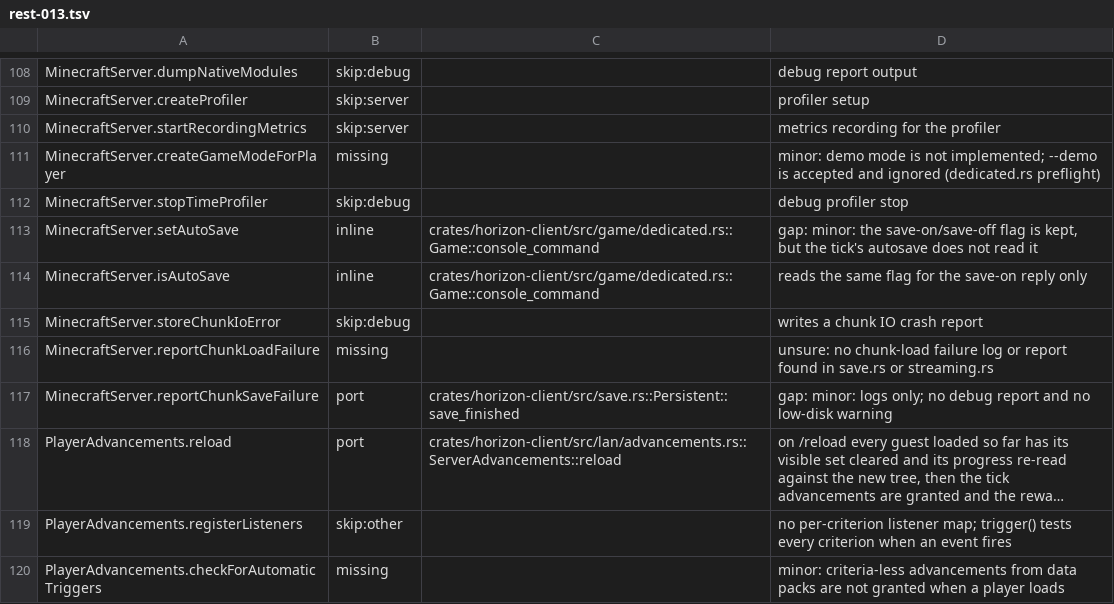
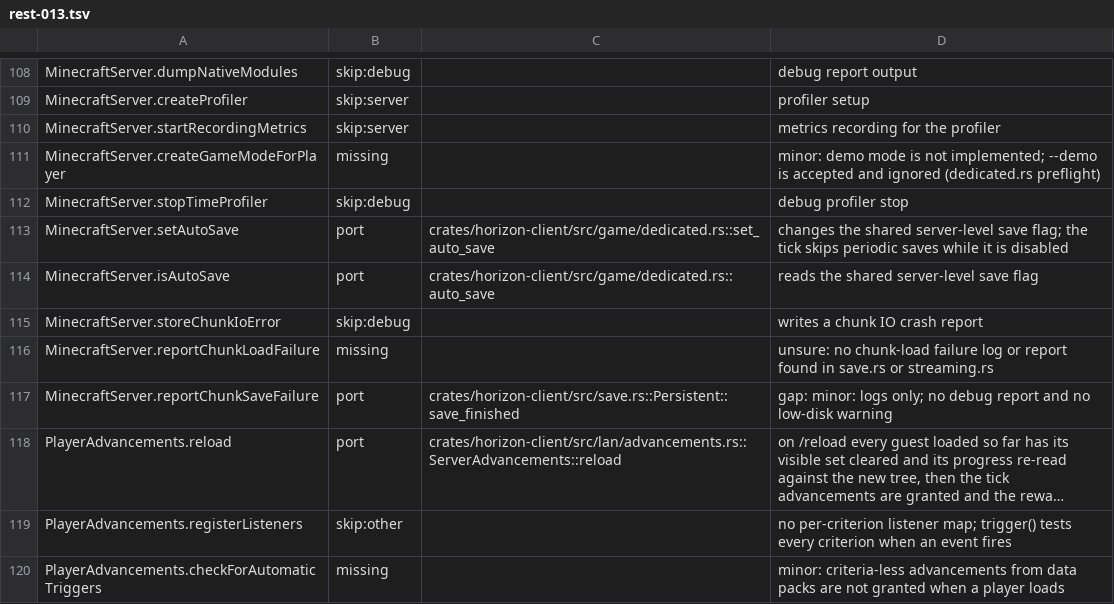
Before and after one commit to bunchy7s/horizon-offline, a TSV file: tools/port_map/rest-013.tsv, drawn as a sheet; only a part is shown, gaps mark what is left out; long unchanged cells end in ….

```diff
--- a/tools/port_map/rest-013.tsv
+++ b/tools/port_map/rest-013.tsv
@@ -112,4 +112,4 @@ MinecraftServer.createGameModeForPlayer	missing		minor: demo mode is not impleme
 MinecraftServer.stopTimeProfiler	skip:debug		debug profiler stop
-MinecraftServer.setAutoSave	inline	crates/horizon-client/src/game/dedicated.rs::Game::console_command	gap: minor: the save-on/save-off flag is kept, but the tick's autosave does not read it
-MinecraftServer.isAutoSave	inline	crates/horizon-client/src/game/dedicated.rs::Game::console_command	reads the same flag for the save-on reply only
+MinecraftServer.setAutoSave	port	crates/horizon-client/src/game/dedicated.rs::set_auto_save	changes the shared server-level save flag; the tick skips periodic saves while it is disabled
+MinecraftServer.isAutoSave	port	crates/horizon-client/src/game/dedicated.rs::auto_save	reads the shared server-level save flag
 MinecraftServer.storeChunkIoError	skip:debug		writes a chunk IO crash report
```
Also changed, not shown: tools/port_map/rest-017.tsv, 4 other files.
